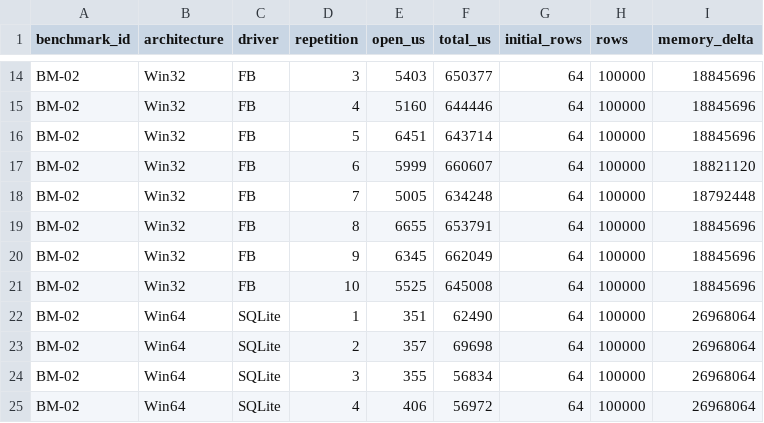
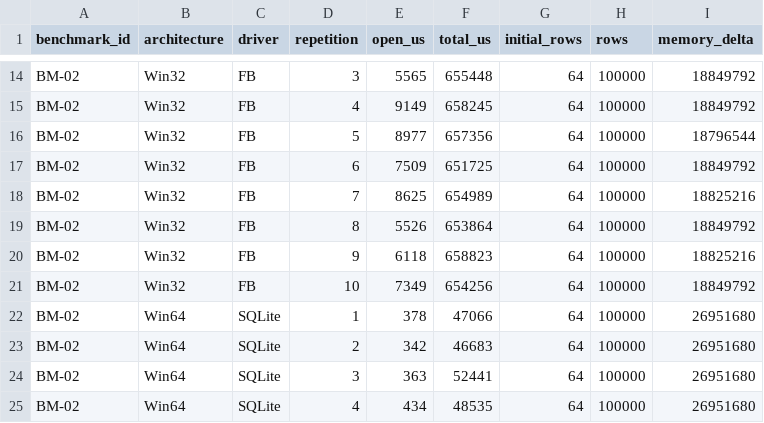
Before and after one commit to regyssilveira/firedac-na-pratica-exemplos, a CSV file: chapters/chapter-18/evidence/bm-02-raw.csv, drawn as a sheet; only a part is shown, gaps mark what is left out; the diff covers the shown part only; the diff names each change by its address in the sheet, - before the commit and + after, or states it on an @@ line.

```diff
--- a/chapters/chapter-18/evidence/bm-02-raw.csv
+++ b/chapters/chapter-18/evidence/bm-02-raw.csv
-E14 (open_us): 5403
+E14 (open_us): 5565
-F14 (total_us): 650377
+F14 (total_us): 655448
-I14:I15 (memory_delta): 18845696
+I14:I15 (memory_delta): 18849792
-E15 (open_us): 5160
+E15 (open_us): 9149
-F15 (total_us): 644446
+F15 (total_us): 658245
-E16 (open_us): 6451
+E16 (open_us): 8977
-F16 (total_us): 643714
+F16 (total_us): 657356
-I16 (memory_delta): 18845696
+I16 (memory_delta): 18796544
-E17 (open_us): 5999
+E17 (open_us): 7509
-F17 (total_us): 660607
+F17 (total_us): 651725
-I17 (memory_delta): 18821120
+I17 (memory_delta): 18849792
-E18 (open_us): 5005
+E18 (open_us): 8625
-F18 (total_us): 634248
+F18 (total_us): 654989
-I18 (memory_delta): 18792448
+I18 (memory_delta): 18825216
-E19 (open_us): 6655
+E19 (open_us): 5526
-F19 (total_us): 653791
+F19 (total_us): 653864
-I19 (memory_delta): 18845696
+I19 (memory_delta): 18849792
-E20 (open_us): 6345
+E20 (open_us): 6118
-F20 (total_us): 662049
+F20 (total_us): 658823
-I20 (memory_delta): 18845696
+I20 (memory_delta): 18825216
-E21 (open_us): 5525
+E21 (open_us): 7349
-F21 (total_us): 645008
+F21 (total_us): 654256
-I21 (memory_delta): 18845696
+I21 (memory_delta): 18849792
-E22 (open_us): 351
+E22 (open_us): 378
-F22 (total_us): 62490
+F22 (total_us): 47066
-I22:I25 (memory_delta): 26968064
+I22:I25 (memory_delta): 26951680
-E23 (open_us): 357
+E23 (open_us): 342
-F23 (total_us): 69698
+F23 (total_us): 46683
-E24 (open_us): 355
+E24 (open_us): 363
-F24 (total_us): 56834
+F24 (total_us): 52441
-E25 (open_us): 406
+E25 (open_us): 434
-F25 (total_us): 56972
+F25 (total_us): 48535
```
Also changed, not shown: 84 edited cells elsewhere in this file, chapters/chapter-18/evidence/bm-10-raw.csv.
